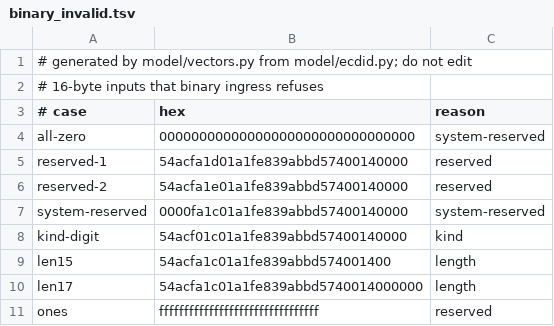
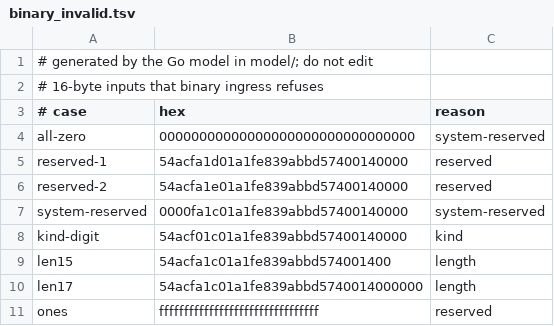
Before and after one commit to fiberfx/ecd-id, a TSV file: vectors/binary_invalid.tsv, drawn as a sheet.

Commit message:
Reference model and vector generator in Go; the Python model is removed
model/ is a Go module of its own (standard library only, imports nothing from go/):
ecdid.go is the reference model, vectors.go the generator with its --check mode, and
mt.go the seeded random source behind the random rows of valid.tsv and stream.tsv.
Every data line of vectors/ is unchanged; only the comment header names the Go model.
README.md describes the new layout and commands; .gitignore drops the bytecode cache.

```diff
--- a/vectors/binary_invalid.tsv
+++ b/vectors/binary_invalid.tsv
@@ -1,2 +1,2 @@
-# generated by model/vectors.py from model/ecdid.py; do not edit
+# generated by the Go model in model/; do not edit
 # 16-byte inputs that binary ingress refuses
```
Also changed, not shown: vectors/embed_brd14.tsv, vectors/embed_invalid.tsv, 16 other files.
